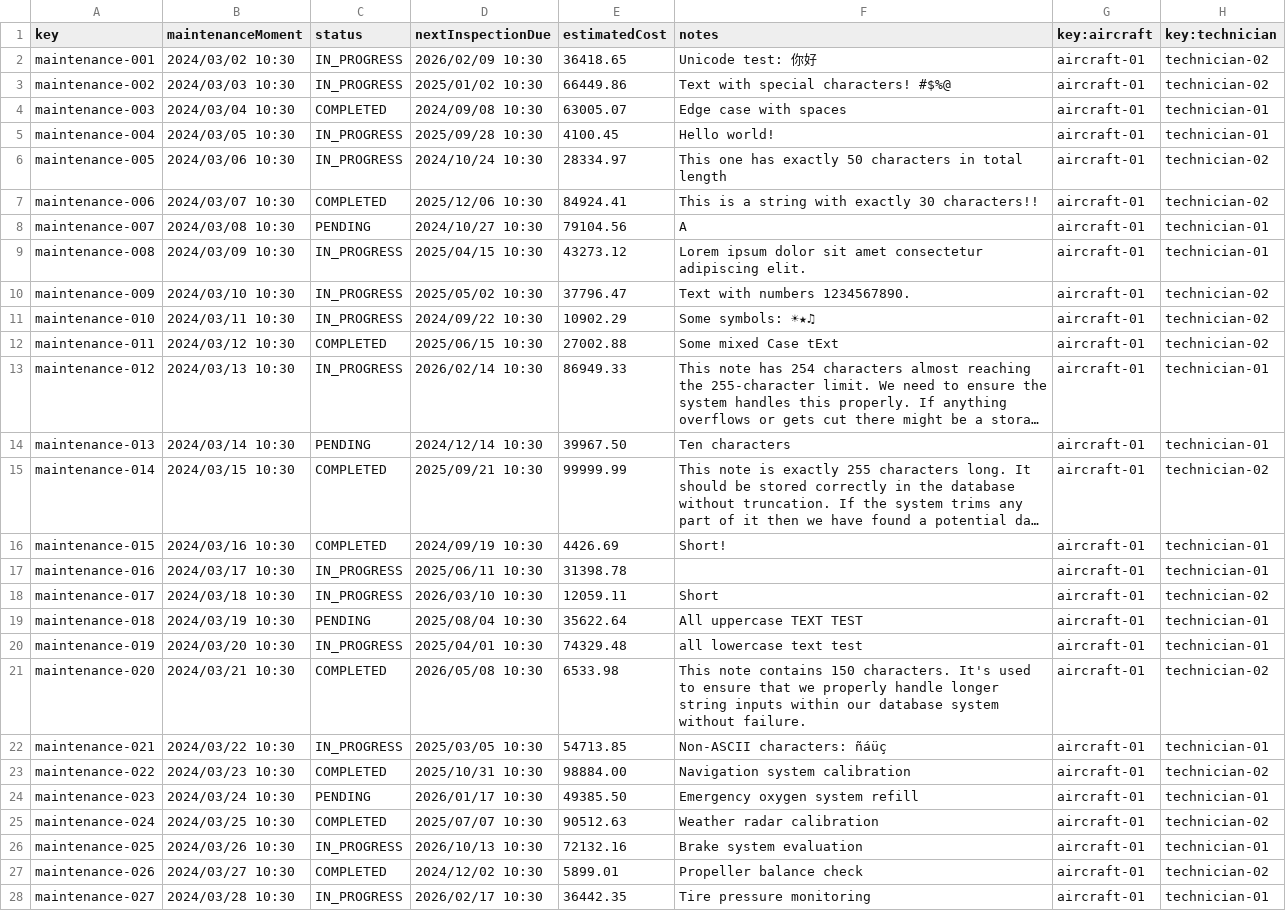
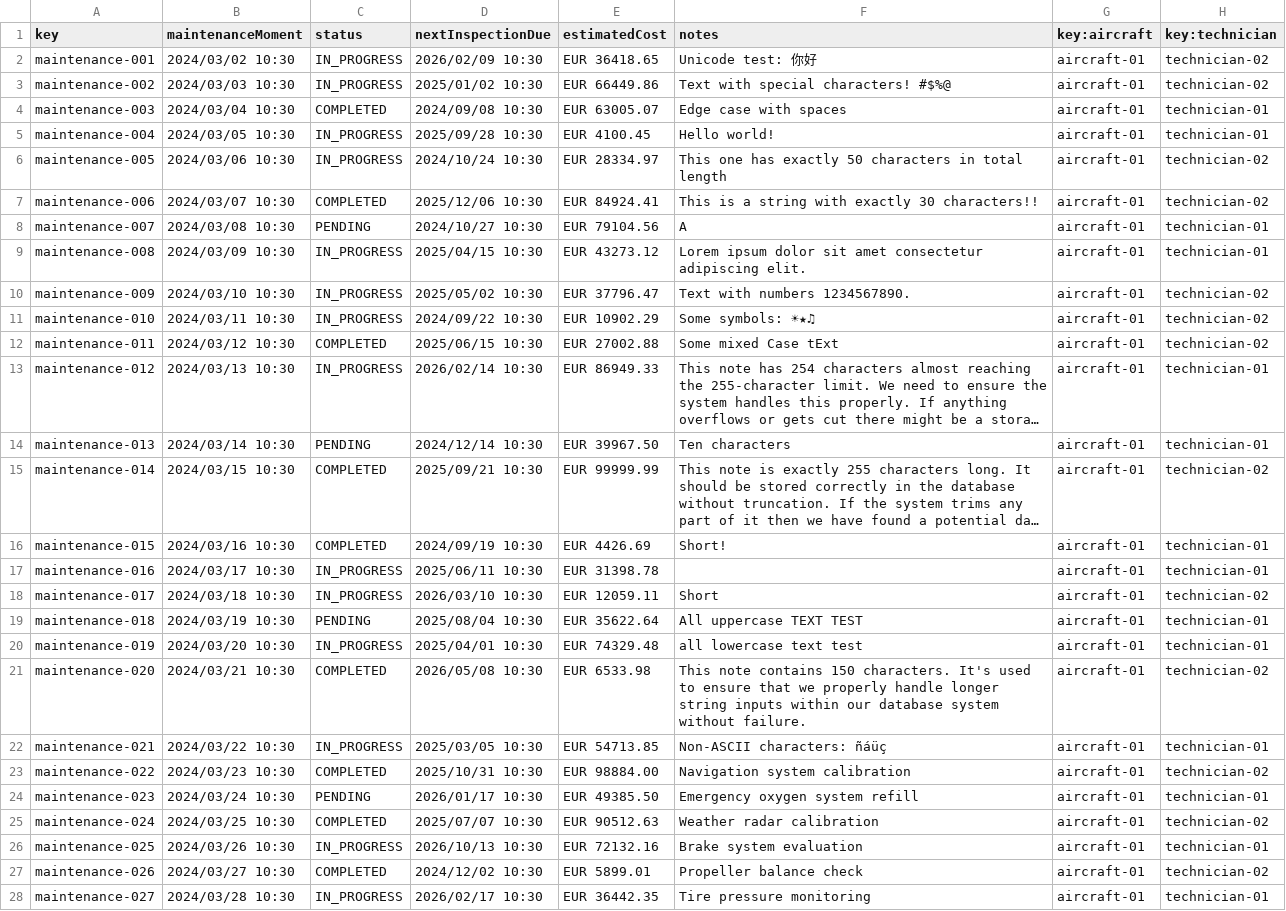
Before and after one commit to dedece65/Acme-ANS-C2, a CSV file: src/main/resources/WEB-INF/data/sample/maintenance_record.csv, drawn as a sheet; only a part is shown; long unchanged cells end in …; the diff covers the shown part only; the diff names each change by its address in the sheet, - before the commit and + after, or states it on an @@ line.

Commit message:
Data maintenanceRecords Hecho

```diff
--- a/src/main/resources/WEB-INF/data/sample/maintenance_record.csv
+++ b/src/main/resources/WEB-INF/data/sample/maintenance_record.csv
-E2 (estimatedCost): 36418.65
+E2 (estimatedCost): EUR 36418.65
-E3 (estimatedCost): 66449.86
+E3 (estimatedCost): EUR 66449.86
-E4 (estimatedCost): 63005.07
+E4 (estimatedCost): EUR 63005.07
-E5 (estimatedCost): 4100.45
+E5 (estimatedCost): EUR 4100.45
-E6 (estimatedCost): 28334.97
+E6 (estimatedCost): EUR 28334.97
-E7 (estimatedCost): 84924.41
+E7 (estimatedCost): EUR 84924.41
-E8 (estimatedCost): 79104.56
+E8 (estimatedCost): EUR 79104.56
-E9 (estimatedCost): 43273.12
+E9 (estimatedCost): EUR 43273.12
-E10 (estimatedCost): 37796.47
+E10 (estimatedCost): EUR 37796.47
-E11 (estimatedCost): 10902.29
+E11 (estimatedCost): EUR 10902.29
-E12 (estimatedCost): 27002.88
+E12 (estimatedCost): EUR 27002.88
-E13 (estimatedCost): 86949.33
+E13 (estimatedCost): EUR 86949.33
-E14 (estimatedCost): 39967.50
+E14 (estimatedCost): EUR 39967.50
-E15 (estimatedCost): 99999.99
+E15 (estimatedCost): EUR 99999.99
-E16 (estimatedCost): 4426.69
+E16 (estimatedCost): EUR 4426.69
-E17 (estimatedCost): 31398.78
+E17 (estimatedCost): EUR 31398.78
-E18 (estimatedCost): 12059.11
+E18 (estimatedCost): EUR 12059.11
-E19 (estimatedCost): 35622.64
+E19 (estimatedCost): EUR 35622.64
-E20 (estimatedCost): 74329.48
+E20 (estimatedCost): EUR 74329.48
-E21 (estimatedCost): 6533.98
+E21 (estimatedCost): EUR 6533.98
-E22 (estimatedCost): 54713.85
+E22 (estimatedCost): EUR 54713.85
-E23 (estimatedCost): 98884.00
+E23 (estimatedCost): EUR 98884.00
-E24 (estimatedCost): 49385.50
+E24 (estimatedCost): EUR 49385.50
-E25 (estimatedCost): 90512.63
+E25 (estimatedCost): EUR 90512.63
-E26 (estimatedCost): 72132.16
+E26 (estimatedCost): EUR 72132.16
-E27 (estimatedCost): 5899.01
+E27 (estimatedCost): EUR 5899.01
-E28 (estimatedCost): 36442.35
+E28 (estimatedCost): EUR 36442.35
```
Also changed, not shown: 33 edited cells elsewhere in this file.
